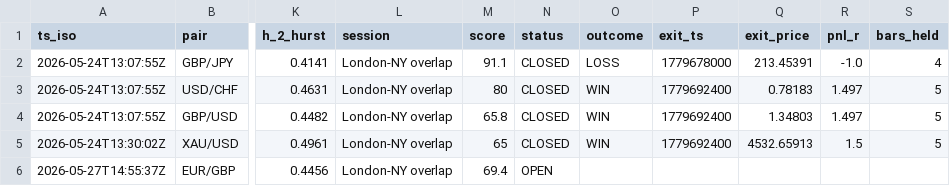
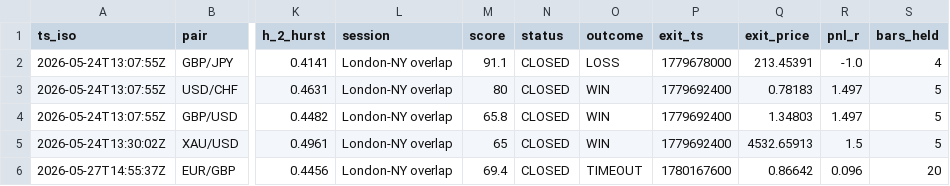
Before and after one commit to Elfastsasa1/forexwatch-data, a CSV file: public/paper_trades.csv, drawn as a sheet; only a part is shown, gaps mark what is left out; the diff names each change by its address in the sheet, - before the commit and + after, or states it on an @@ line.

Commit message:
auto-resolve paper trades

```diff
--- a/public/paper_trades.csv
+++ b/public/paper_trades.csv
-N6 (status): OPEN
+N6 (status): CLOSED
-O6 (outcome): (empty)
+O6 (outcome): TIMEOUT
-P6 (exit_ts): (empty)
+P6 (exit_ts): 1780167600
-Q6 (exit_price): (empty)
+Q6 (exit_price): 0.86642
-R6 (pnl_r): (empty)
+R6 (pnl_r): 0.096
-S6 (bars_held): (empty)
+S6 (bars_held): 20
```
Also changed, not shown: 1 other file.
